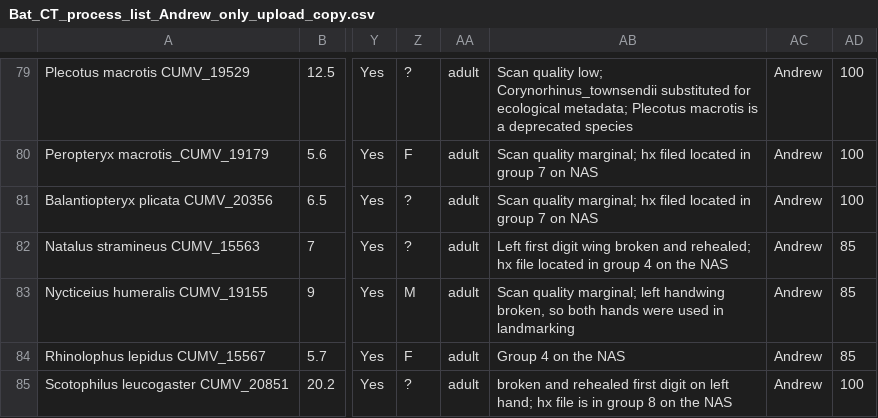
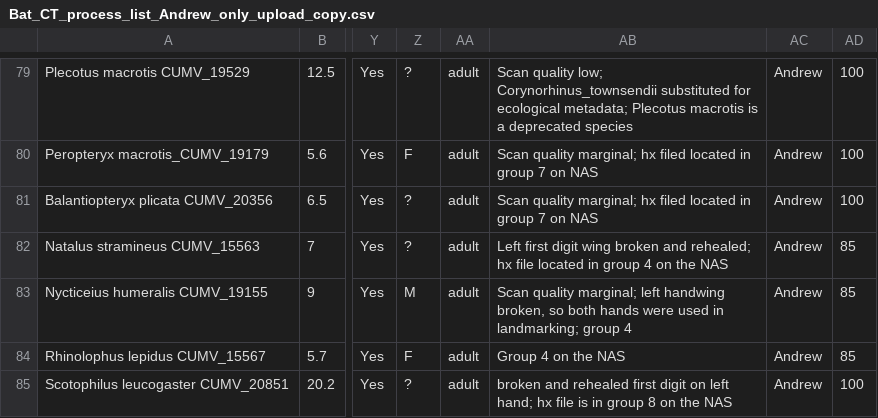
Before and after one commit to aorkney/Bats_n_Birds, a CSV file: Bat_CT_process_list_Andrew_only_upload_copy.csv, drawn as a sheet; only a part is shown, gaps mark what is left out; the diff names each change by its address in the sheet, - before the commit and + after, or states it on an @@ line.

Commit message:
Add files via upload

```diff
--- a/Bat_CT_process_list_Andrew_only_upload_copy.csv
+++ b/Bat_CT_process_list_Andrew_only_upload_copy.csv
-AB83: …used in landmarking
+AB83: …used in landmarking; group 4
```
